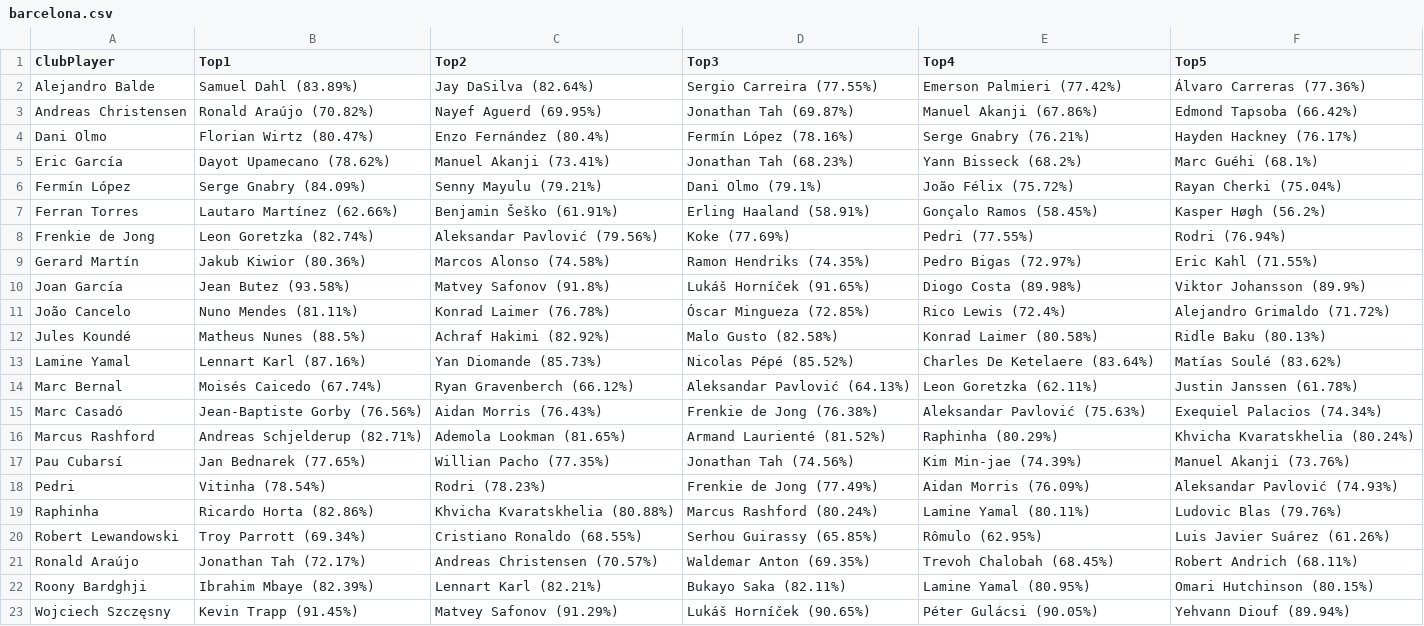
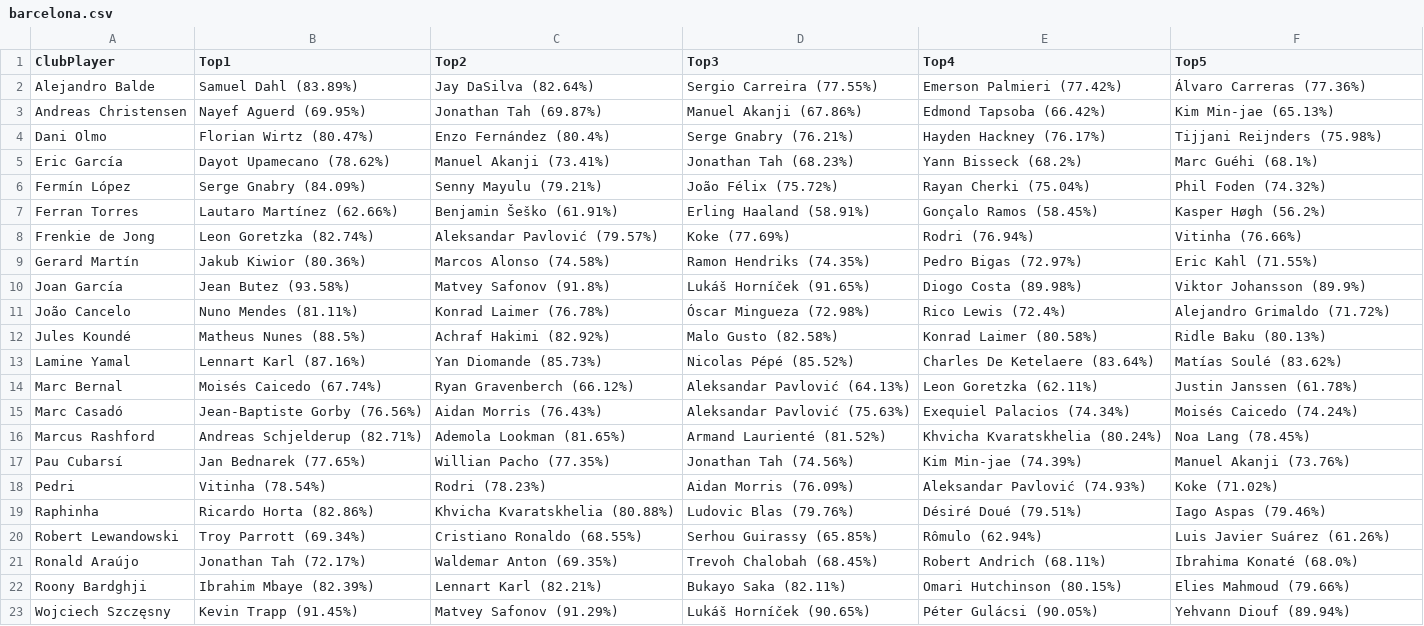
Before and after one commit to xavierrosinach/Football-Similarity-Score, a CSV file: data/output/barcelona.csv, drawn as a sheet.

```diff
--- a/data/output/barcelona.csv
+++ b/data/output/barcelona.csv
@@ -2,11 +2,11 @@ ClubPlayer;Top1;Top2;Top3;Top4;Top5
 Alejandro Balde;Samuel Dahl (83.89%);Jay DaSilva (82.64%);Sergio Carreira (77.55%);Emerson Palmieri (77.42%);Álvaro Carreras (77.36%)
-Andreas Christensen;Ronald Araújo (70.82%);Nayef Aguerd (69.95%);Jonathan Tah (69.87%);Manuel Akanji (67.86%);Edmond Tapsoba (66.42%)
-Dani Olmo;Florian Wirtz (80.47%);Enzo Fernández (80.4%);Fermín López (78.16%);Serge Gnabry (76.21%);Hayden Hackney (76.17%)
+Andreas Christensen;Nayef Aguerd (69.95%);Jonathan Tah (69.87%);Manuel Akanji (67.86%);Edmond Tapsoba (66.42%);Kim Min-jae (65.13%)
+Dani Olmo;Florian Wirtz (80.47%);Enzo Fernández (80.4%);Serge Gnabry (76.21%);Hayden Hackney (76.17%);Tijjani Reijnders (75.98%)
 Eric García;Dayot Upamecano (78.62%);Manuel Akanji (73.41%);Jonathan Tah (68.23%);Yann Bisseck (68.2%);Marc Guéhi (68.1%)
-Fermín López;Serge Gnabry (84.09%);Senny Mayulu (79.21%);Dani Olmo (79.1%);João Félix (75.72%);Rayan Cherki (75.04%)
+Fermín López;Serge Gnabry (84.09%);Senny Mayulu (79.21%);João Félix (75.72%);Rayan Cherki (75.04%);Phil Foden (74.32%)
 Ferran Torres;Lautaro Martínez (62.66%);Benjamin Šeško (61.91%);Erling Haaland (58.91%);Gonçalo Ramos (58.45%);Kasper Høgh (56.2%)
-Frenkie de Jong;Leon Goretzka (82.74%);Aleksandar Pavlović (79.56%);Koke (77.69%);Pedri (77.55%);Rodri (76.94%)
+Frenkie de Jong;Leon Goretzka (82.74%);Aleksandar Pavlović (79.57%);Koke (77.69%);Rodri (76.94%);Vitinha (76.66%)
 Gerard Martín;Jakub Kiwior (80.36%);Marcos Alonso (74.58%);Ramon Hendriks (74.35%);Pedro Bigas (72.97%);Eric Kahl (71.55%)
 Joan García;Jean Butez (93.58%);Matvey Safonov (91.8%);Lukáš Horníček (91.65%);Diogo Costa (89.98%);Viktor Johansson (89.9%)
-João Cancelo;Nuno Mendes (81.11%);Konrad Laimer (76.78%);Óscar Mingueza (72.85%);Rico Lewis (72.4%);Alejandro Grimaldo (71.72%)
+João Cancelo;Nuno Mendes (81.11%);Konrad Laimer (76.78%);Óscar Mingueza (72.98%);Rico Lewis (72.4%);Alejandro Grimaldo (71.72%)
 Jules Koundé;Matheus Nunes (88.5%);Achraf Hakimi (82.92%);Malo Gusto (82.58%);Konrad Laimer (80.58%);Ridle Baku (80.13%)
@@ -14,10 +14,10 @@ Lamine Yamal;Lennart Karl (87.16%);Yan Diomande (85.73%);Nicolas Pépé (85.52%)
 Marc Bernal;Moisés Caicedo (67.74%);Ryan Gravenberch (66.12%);Aleksandar Pavlović (64.13%);Leon Goretzka (62.11%);Justin Janssen (61.78%)
-Marc Casadó;Jean-Baptiste Gorby (76.56%);Aidan Morris (76.43%);Frenkie de Jong (76.38%);Aleksandar Pavlović (75.63%);Exequiel Palacios (74.34%)
-Marcus Rashford;Andreas Schjelderup (82.71%);Ademola Lookman (81.65%);Armand Laurienté (81.52%);Raphinha (80.29%);Khvicha Kvaratskhelia (80.24%)
+Marc Casadó;Jean-Baptiste Gorby (76.56%);Aidan Morris (76.43%);Aleksandar Pavlović (75.63%);Exequiel Palacios (74.34%);Moisés Caicedo (74.24%)
+Marcus Rashford;Andreas Schjelderup (82.71%);Ademola Lookman (81.65%);Armand Laurienté (81.52%);Khvicha Kvaratskhelia (80.24%);Noa Lang (78.45%)
 Pau Cubarsí;Jan Bednarek (77.65%);Willian Pacho (77.35%);Jonathan Tah (74.56%);Kim Min-jae (74.39%);Manuel Akanji (73.76%)
-Pedri;Vitinha (78.54%);Rodri (78.23%);Frenkie de Jong (77.49%);Aidan Morris (76.09%);Aleksandar Pavlović (74.93%)
-Raphinha;Ricardo Horta (82.86%);Khvicha Kvaratskhelia (80.88%);Marcus Rashford (80.24%);Lamine Yamal (80.11%);Ludovic Blas (79.76%)
-Robert Lewandowski;Troy Parrott (69.34%);Cristiano Ronaldo (68.55%);Serhou Guirassy (65.85%);Rômulo (62.95%);Luis Javier Suárez (61.26%)
-Ronald Araújo;Jonathan Tah (72.17%);Andreas Christensen (70.57%);Waldemar Anton (69.35%);Trevoh Chalobah (68.45%);Robert Andrich (68.11%)
-Roony Bardghji;Ibrahim Mbaye (82.39%);Lennart Karl (82.21%);Bukayo Saka (82.11%);Lamine Yamal (80.95%);Omari Hutchinson (80.15%)
+Pedri;Vitinha (78.54%);Rodri (78.23%);Aidan Morris (76.09%);Aleksandar Pavlović (74.93%);Koke (71.02%)
+Raphinha;Ricardo Horta (82.86%);Khvicha Kvaratskhelia (80.88%);Ludovic Blas (79.76%);Désiré Doué (79.51%);Iago Aspas (79.46%)
+Robert Lewandowski;Troy Parrott (69.34%);Cristiano Ronaldo (68.55%);Serhou Guirassy (65.85%);Rômulo (62.94%);Luis Javier Suárez (61.26%)
+Ronald Araújo;Jonathan Tah (72.17%);Waldemar Anton (69.35%);Trevoh Chalobah (68.45%);Robert Andrich (68.11%);Ibrahima Konaté (68.0%)
+Roony Bardghji;Ibrahim Mbaye (82.39%);Lennart Karl (82.21%);Bukayo Saka (82.11%);Omari Hutchinson (80.15%);Elies Mahmoud (79.66%)
 Wojciech Szczęsny;Kevin Trapp (91.45%);Matvey Safonov (91.29%);Lukáš Horníček (90.65%);Péter Gulácsi (90.05%);Yehvann Diouf (89.94%)
```
Also changed, not shown: data/output/bayern_munchen.csv, data/output/borussia_dortmund.csv, 18 other files.
